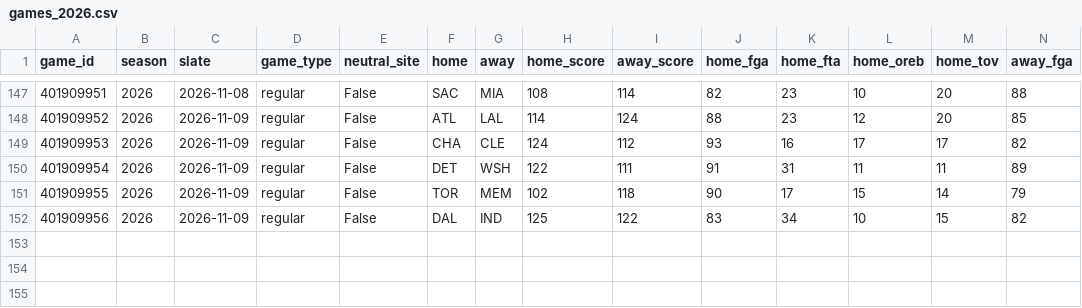
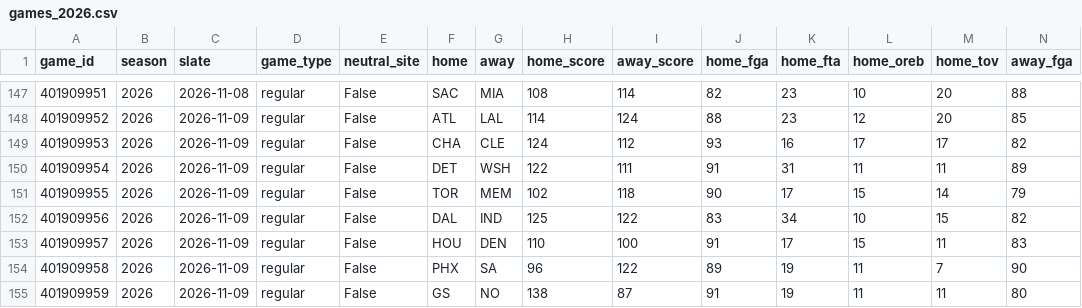
Before and after one commit to lifeisgreat07/NFL-Model-2, a CSV file: data/nba/history/games_2026.csv, drawn as a sheet; only a part is shown, gaps mark what is left out; rows hold the shown columns only; the diff names each change by its address in the sheet, - before the commit and + after, or states it on an @@ line.

```diff
--- a/data/nba/history/games_2026.csv
+++ b/data/nba/history/games_2026.csv
+row 153: 401909957 | 2026 | 2026-11-09 | regular | False | HOU | DEN | 110 | 100 | 91 | 17 | 15 | 11 | 83
+row 154: 401909958 | 2026 | 2026-11-09 | regular | False | PHX | SA | 96 | 122 | 89 | 19 | 11 | 7 | 90
+row 155: 401909959 | 2026 | 2026-11-09 | regular | False | GS | NO | 138 | 87 | 91 | 19 | 11 | 11 | 80
```
Also changed, not shown: data/nba/history/minutes_2026.csv, 5 other files.
